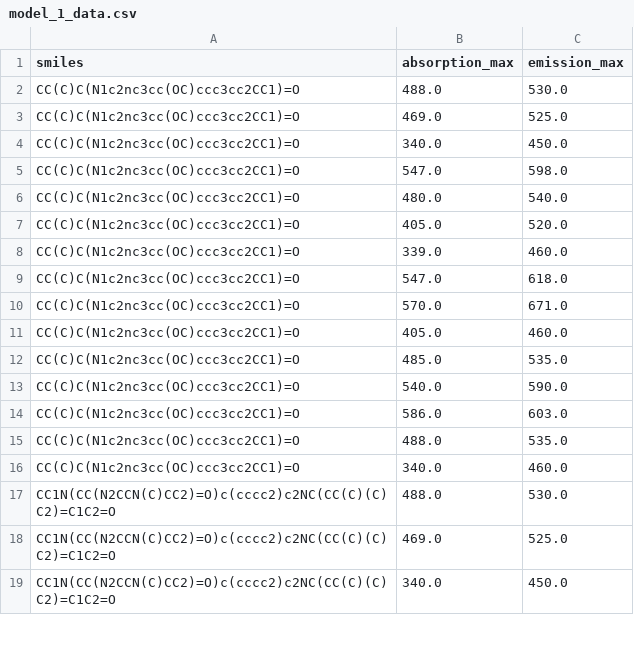
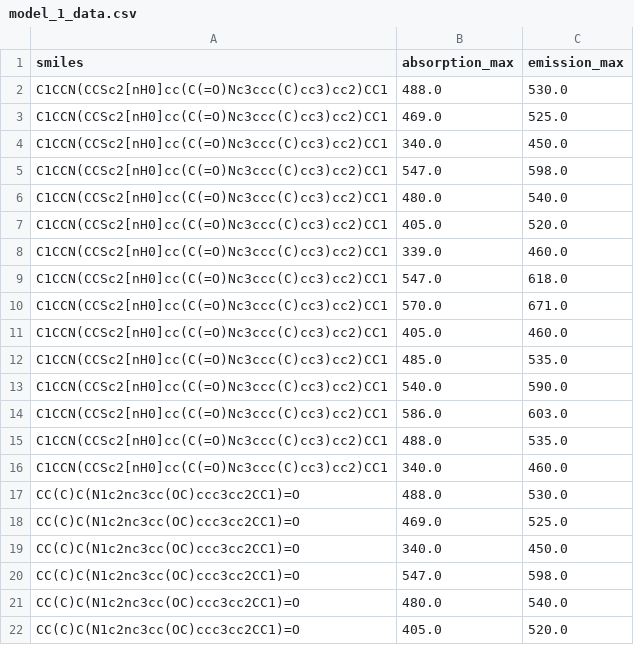
Before and after one commit to 18lyb12/proby, a CSV file: proby/data/intermediate/model_1_data.csv, drawn as a sheet; only a part is shown; the shorter side is filled out with more unchanged rows; the diff names each change by its address in the sheet, - before the commit and + after, or states it on an @@ line.

```diff
--- a/proby/data/intermediate/model_1_data.csv
+++ b/proby/data/intermediate/model_1_data.csv
+row 2: C1CCN(CCSc2[nH0]cc(C(=O)Nc3ccc(C)cc3)cc2)CC1 | 488.0 | 530.0
+row 3: C1CCN(CCSc2[nH0]cc(C(=O)Nc3ccc(C)cc3)cc2)CC1 | 469.0 | 525.0
+row 4: C1CCN(CCSc2[nH0]cc(C(=O)Nc3ccc(C)cc3)cc2)CC1 | 340.0 | 450.0
+row 5: C1CCN(CCSc2[nH0]cc(C(=O)Nc3ccc(C)cc3)cc2)CC1 | 547.0 | 598.0
+row 6: C1CCN(CCSc2[nH0]cc(C(=O)Nc3ccc(C)cc3)cc2)CC1 | 480.0 | 540.0
+row 7: C1CCN(CCSc2[nH0]cc(C(=O)Nc3ccc(C)cc3)cc2)CC1 | 405.0 | 520.0
+row 8: C1CCN(CCSc2[nH0]cc(C(=O)Nc3ccc(C)cc3)cc2)CC1 | 339.0 | 460.0
+row 9: C1CCN(CCSc2[nH0]cc(C(=O)Nc3ccc(C)cc3)cc2)CC1 | 547.0 | 618.0
+row 10: C1CCN(CCSc2[nH0]cc(C(=O)Nc3ccc(C)cc3)cc2)CC1 | 570.0 | 671.0
+row 11: C1CCN(CCSc2[nH0]cc(C(=O)Nc3ccc(C)cc3)cc2)CC1 | 405.0 | 460.0
+row 12: C1CCN(CCSc2[nH0]cc(C(=O)Nc3ccc(C)cc3)cc2)CC1 | 485.0 | 535.0
+row 13: C1CCN(CCSc2[nH0]cc(C(=O)Nc3ccc(C)cc3)cc2)CC1 | 540.0 | 590.0
+row 14: C1CCN(CCSc2[nH0]cc(C(=O)Nc3ccc(C)cc3)cc2)CC1 | 586.0 | 603.0
+row 15: C1CCN(CCSc2[nH0]cc(C(=O)Nc3ccc(C)cc3)cc2)CC1 | 488.0 | 535.0
+row 16: C1CCN(CCSc2[nH0]cc(C(=O)Nc3ccc(C)cc3)cc2)CC1 | 340.0 | 460.0
```
Also changed, not shown: proby/data/intermediate/model_1_features.csv, proby/data/intermediate/model_2_data.csv, 27 other files.
